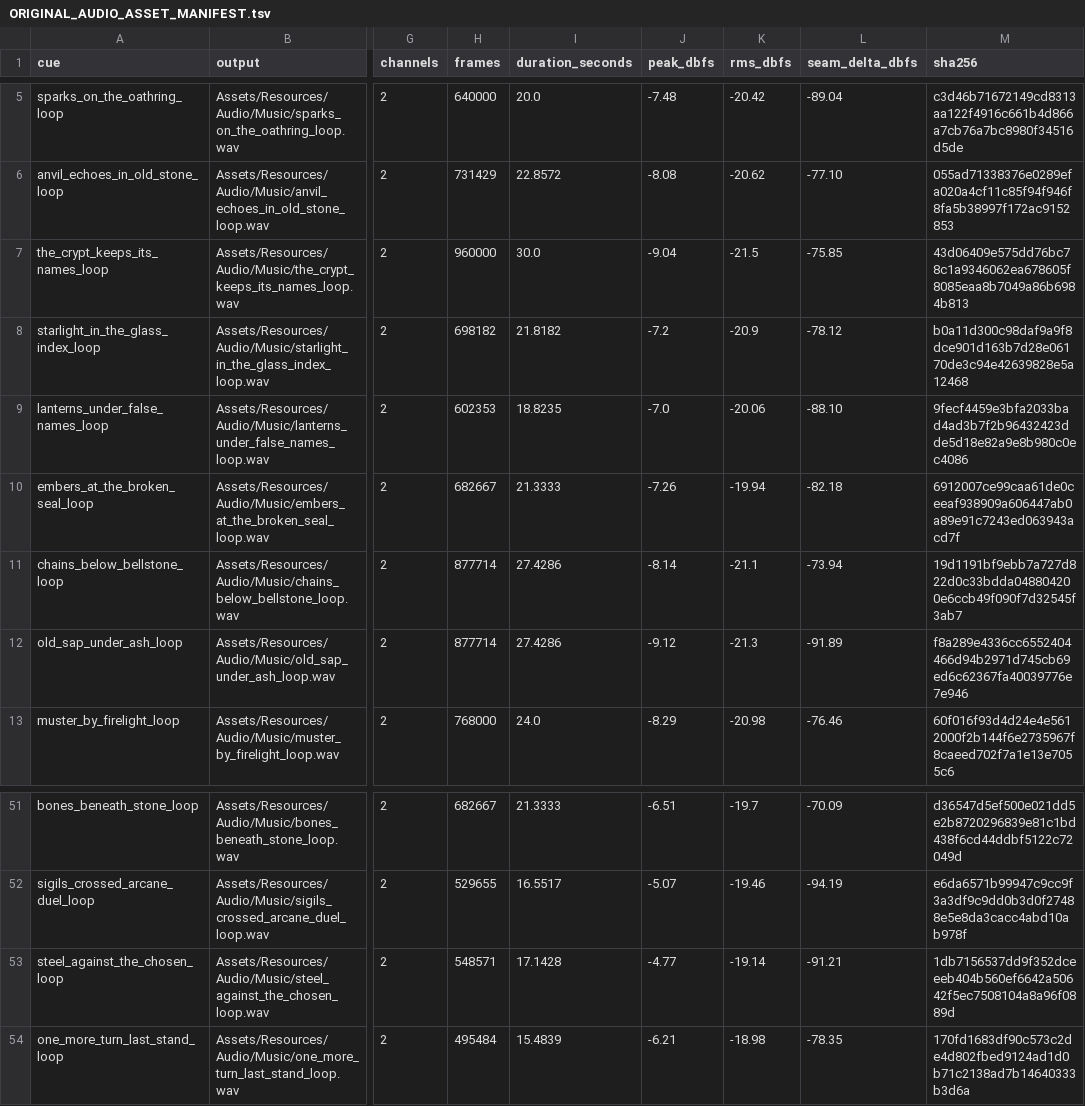
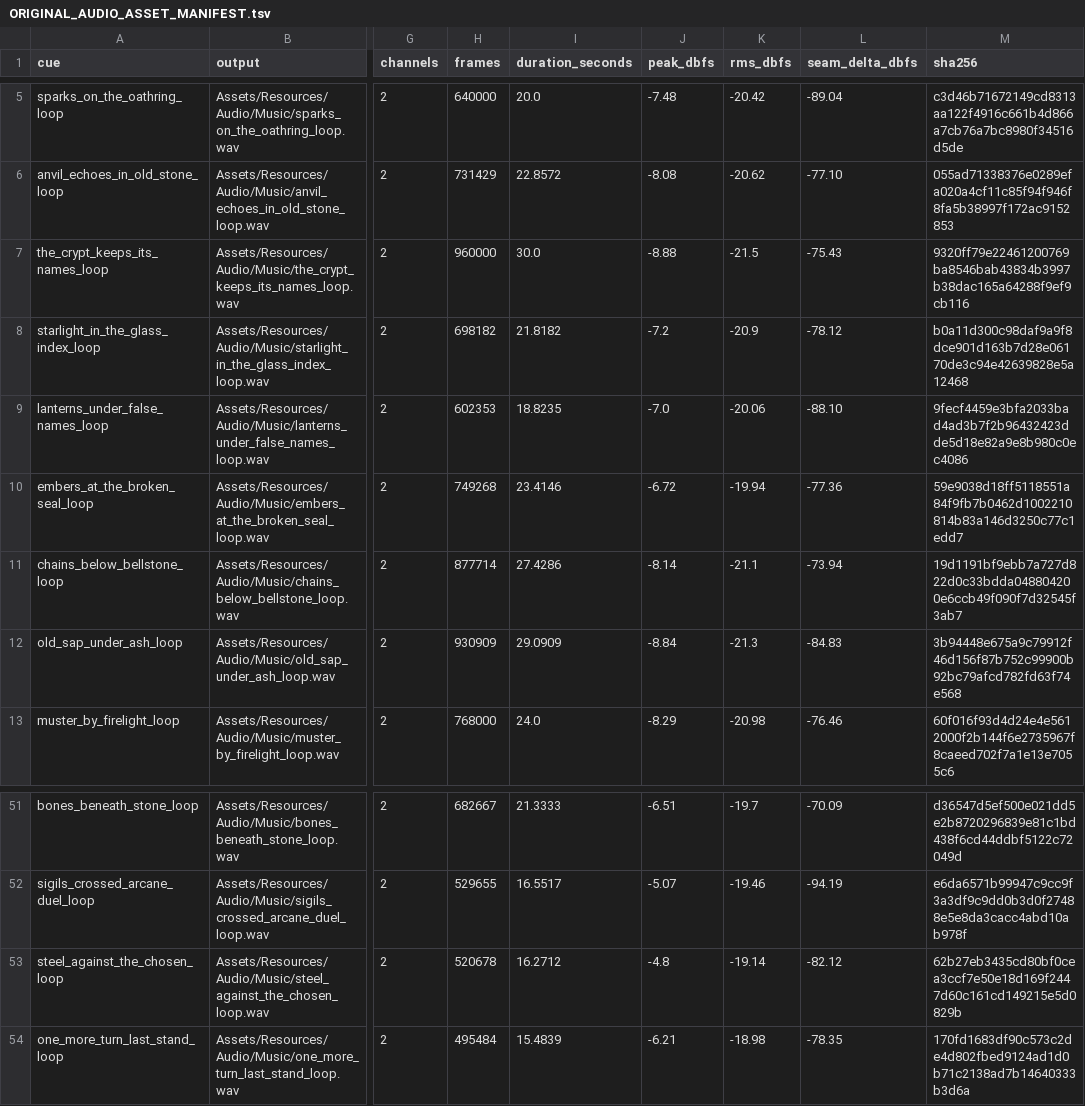
Before and after one commit to mjz6767/verbose-potato, a TSV file: outputs/ashen-halls-unity/Docs/ORIGINAL_AUDIO_ASSET_MANIFEST.tsv, drawn as a sheet; only a part is shown, gaps mark what is left out; the diff names each change by its address in the sheet, - before the commit and + after, or states it on an @@ line.

```diff
--- a/outputs/ashen-halls-unity/Docs/ORIGINAL_AUDIO_ASSET_MANIFEST.tsv
+++ b/outputs/ashen-halls-unity/Docs/ORIGINAL_AUDIO_ASSET_MANIFEST.tsv
-J7 (peak_dbfs): -9.04
+J7 (peak_dbfs): -8.88
-L7 (seam_delta_dbfs): -75.85
+L7 (seam_delta_dbfs): -75.43
-M7 (sha256): 43d06409e575dd76bc78c1a9346062ea678605f8085eaa8b7049a86b6984b813
+M7 (sha256): 9320ff79e22461200769ba8546bab43834b3997b38dac165a64288f9ef9cb116
-H10 (frames): 682667
+H10 (frames): 749268
-I10 (duration_seconds): 21.3333
+I10 (duration_seconds): 23.4146
-J10 (peak_dbfs): -7.26
+J10 (peak_dbfs): -6.72
-L10 (seam_delta_dbfs): -82.18
+L10 (seam_delta_dbfs): -77.36
-M10 (sha256): 6912007ce99caa61de0ceeaf938909a606447ab0a89e91c7243ed063943acd7f
+M10 (sha256): 59e9038d18ff5118551a84f9fb7b0462d1002210814b83a146d3250c77c1edd7
-H12 (frames): 877714
+H12 (frames): 930909
-I12 (duration_seconds): 27.4286
+I12 (duration_seconds): 29.0909
-J12 (peak_dbfs): -9.12
+J12 (peak_dbfs): -8.84
-L12 (seam_delta_dbfs): -91.89
+L12 (seam_delta_dbfs): -84.83
-M12 (sha256): f8a289e4336cc6552404466d94b2971d745cb69ed6c62367fa40039776e7e946
+M12 (sha256): 3b94448e675a9c79912f46d156f87b752c99900b92bc79afcd782fd63f74e568
-H53 (frames): 548571
+H53 (frames): 520678
-I53 (duration_seconds): 17.1428
+I53 (duration_seconds): 16.2712
-J53 (peak_dbfs): -4.77
+J53 (peak_dbfs): -4.8
-L53 (seam_delta_dbfs): -91.21
+L53 (seam_delta_dbfs): -82.12
-M53 (sha256): 1db7156537dd9f352dceeeb404b560ef6642a50642f5ec7508104a8a96f0889d
+M53 (sha256): 62b27eb3435cd80bf0cea3ccf7e50e18d169f2447d60c161cd149215e5d0829b
```
Also changed, not shown: 33 other files.
